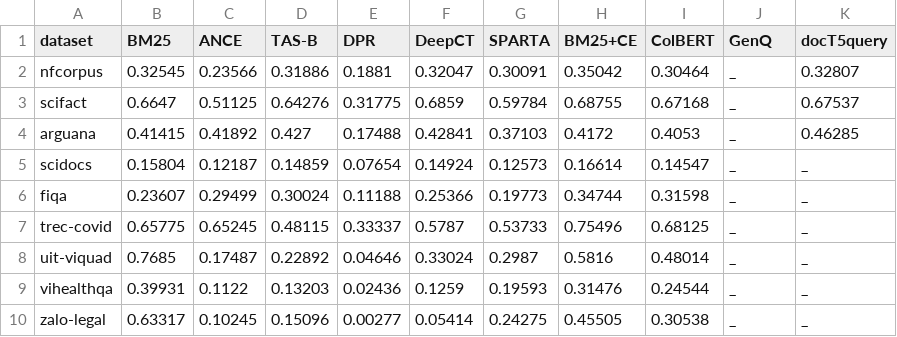
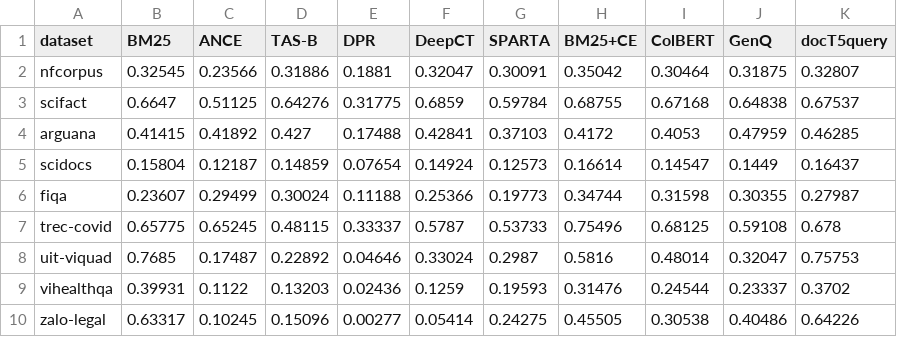
Before and after one commit to iamguest1923/beir, a CSV file: runs/completion_queues/20261015T024254Z_completion_a8cd4b36/ndcg_at_10.csv, drawn as a sheet.

```diff
--- a/runs/completion_queues/20261015T024254Z_completion_a8cd4b36/ndcg_at_10.csv
+++ b/runs/completion_queues/20261015T024254Z_completion_a8cd4b36/ndcg_at_10.csv
@@ -1,10 +1,10 @@
 dataset,BM25,ANCE,TAS-B,DPR,DeepCT,SPARTA,BM25+CE,ColBERT,GenQ,docT5query
-nfcorpus,0.32545,0.23566,0.31886,0.1881,0.32047,0.30091,0.35042,0.30464,_,0.32807
-scifact,0.6647,0.51125,0.64276,0.31775,0.6859,0.59784,0.68755,0.67168,_,0.67537
-arguana,0.41415,0.41892,0.427,0.17488,0.42841,0.37103,0.4172,0.4053,_,0.46285
-scidocs,0.15804,0.12187,0.14859,0.07654,0.14924,0.12573,0.16614,0.14547,_,_
-fiqa,0.23607,0.29499,0.30024,0.11188,0.25366,0.19773,0.34744,0.31598,_,_
-trec-covid,0.65775,0.65245,0.48115,0.33337,0.5787,0.53733,0.75496,0.68125,_,_
-uit-viquad,0.7685,0.17487,0.22892,0.04646,0.33024,0.2987,0.5816,0.48014,_,_
-vihealthqa,0.39931,0.1122,0.13203,0.02436,0.1259,0.19593,0.31476,0.24544,_,_
-zalo-legal,0.63317,0.10245,0.15096,0.00277,0.05414,0.24275,0.45505,0.30538,_,_
+nfcorpus,0.32545,0.23566,0.31886,0.1881,0.32047,0.30091,0.35042,0.30464,0.31875,0.32807
+scifact,0.6647,0.51125,0.64276,0.31775,0.6859,0.59784,0.68755,0.67168,0.64838,0.67537
+arguana,0.41415,0.41892,0.427,0.17488,0.42841,0.37103,0.4172,0.4053,0.47959,0.46285
+scidocs,0.15804,0.12187,0.14859,0.07654,0.14924,0.12573,0.16614,0.14547,0.1449,0.16437
+fiqa,0.23607,0.29499,0.30024,0.11188,0.25366,0.19773,0.34744,0.31598,0.30355,0.27987
+trec-covid,0.65775,0.65245,0.48115,0.33337,0.5787,0.53733,0.75496,0.68125,0.59108,0.678
+uit-viquad,0.7685,0.17487,0.22892,0.04646,0.33024,0.2987,0.5816,0.48014,0.32047,0.75753
+vihealthqa,0.39931,0.1122,0.13203,0.02436,0.1259,0.19593,0.31476,0.24544,0.23337,0.3702
+zalo-legal,0.63317,0.10245,0.15096,0.00277,0.05414,0.24275,0.45505,0.30538,0.40486,0.64226
```
Also changed, not shown: runs/completion_queues/20261015T024254Z_completion_a8cd4b36/coverage.csv, runs/completion_queues/20261015T024254Z_completion_a8cd4b36/recall_at_100.csv, 9 other files.
